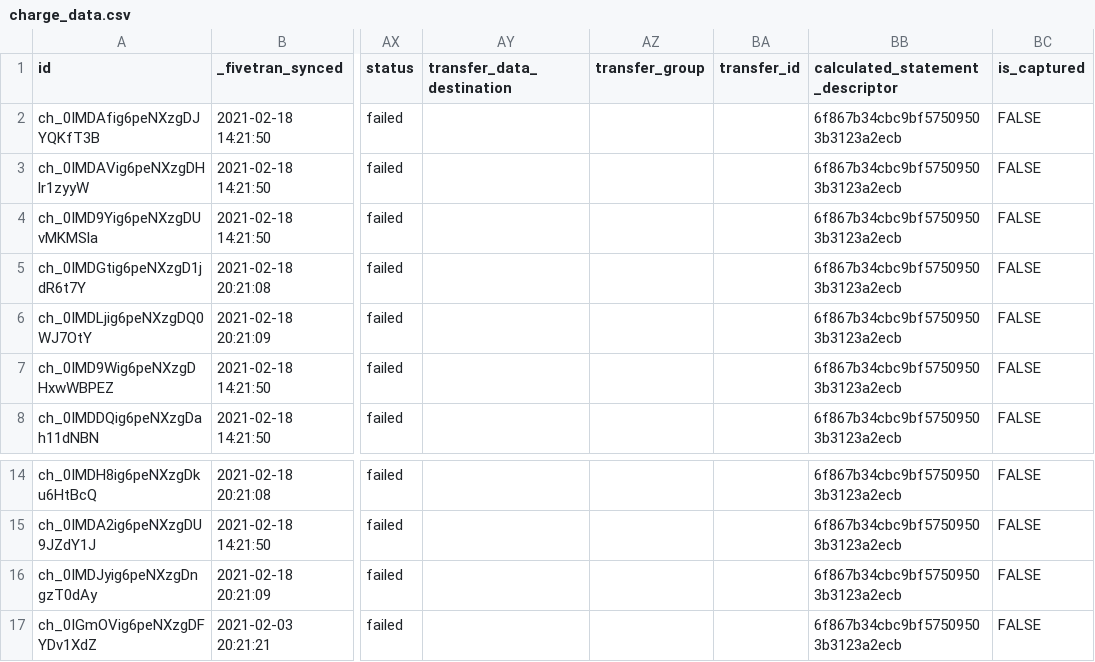
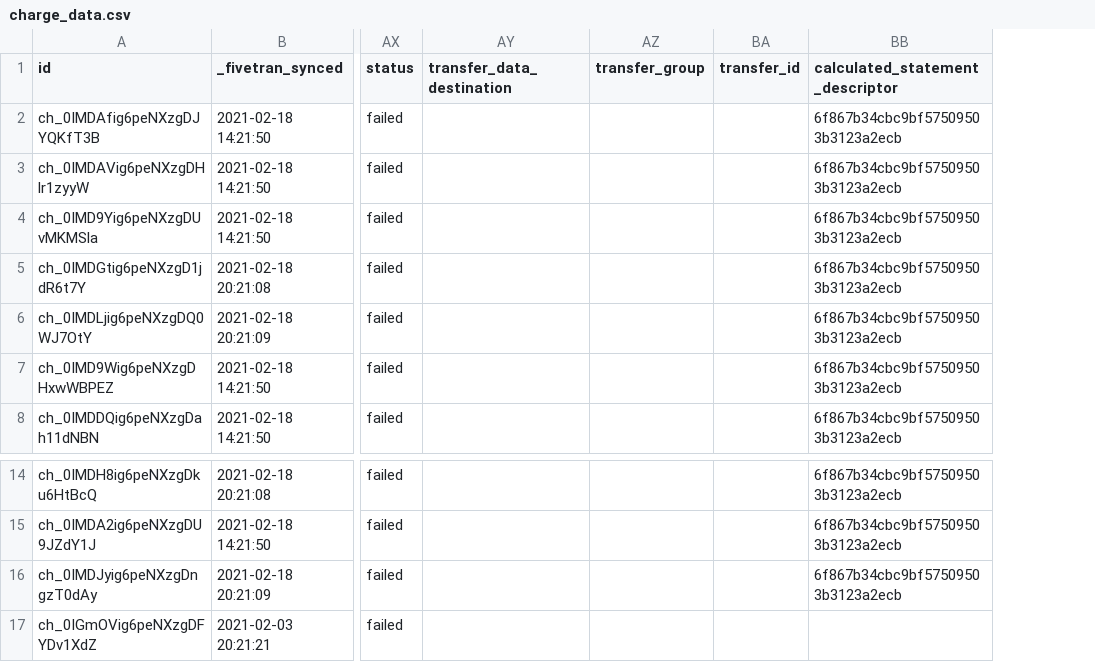
Before and after one commit to fivetran/dbt_stripe, a CSV file: integration_tests/seeds/charge_data.csv, drawn as a sheet; only a part is shown, gaps mark what is left out; the diff names each change by its address in the sheet, - before the commit and + after, or states it on an @@ line.

Commit message:
update_integration_test_seed_column_definitions

```diff
--- a/integration_tests/seeds/charge_data.csv
+++ b/integration_tests/seeds/charge_data.csv
-column BC (is_captured), rows 2-8: all FALSE; rows 14-17: all FALSE
-BB17 (calculated_statement_descriptor): 6f867b34cbc9bf57509503b3123a2ecb
+BB17 (calculated_statement_descriptor): (empty)
```
Also changed, not shown: 1 other file.
